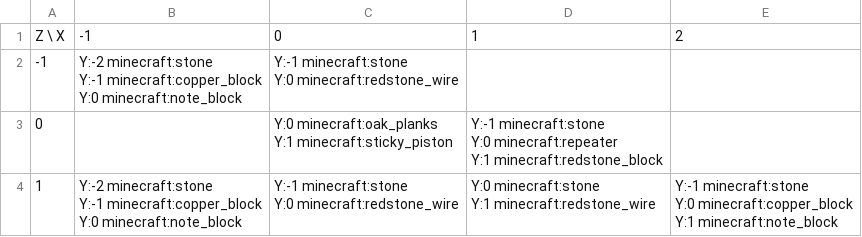
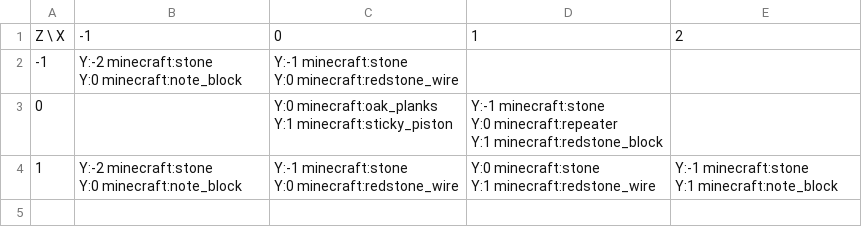
Before and after one commit to lptss-art/Minecraft-NBS-NBT-Converter, a CSV file: output/debug_images/test_layout1_grid.csv, drawn as a sheet.

```diff
--- a/output/debug_images/test_layout1_grid.csv
+++ b/output/debug_images/test_layout1_grid.csv
@@ -1,6 +1,5 @@
 Z \ X,-1,0,1,2
--1,"Y:-2 minecraft:stone
-Y:-1 minecraft:copper_block
-Y:0 minecraft:note_block","Y:-1 minecraft:stone
-Y:0 minecraft:redstone_wire",,
+-1,"Y:-2 minecraft:stone
+Y:0 minecraft:note_block","Y:-1 minecraft:stone
+Y:0 minecraft:redstone_wire",,
 0,,"Y:0 minecraft:oak_planks
@@ -9,8 +8,6 @@ Y:0 minecraft:repeater
 Y:1 minecraft:redstone_block",
-1,"Y:-2 minecraft:stone
-Y:-1 minecraft:copper_block
-Y:0 minecraft:note_block","Y:-1 minecraft:stone
-Y:0 minecraft:redstone_wire","Y:0 minecraft:stone
-Y:1 minecraft:redstone_wire","Y:-1 minecraft:stone
-Y:0 minecraft:copper_block
-Y:1 minecraft:note_block"
+1,"Y:-2 minecraft:stone
+Y:0 minecraft:note_block","Y:-1 minecraft:stone
+Y:0 minecraft:redstone_wire","Y:0 minecraft:stone
+Y:1 minecraft:redstone_wire","Y:-1 minecraft:stone
+Y:1 minecraft:note_block"
```
Also changed, not shown: output/debug_images/test_layout1_track_grid.csv, output/debug_images/test_layout2_grid.csv, 10 other files.
